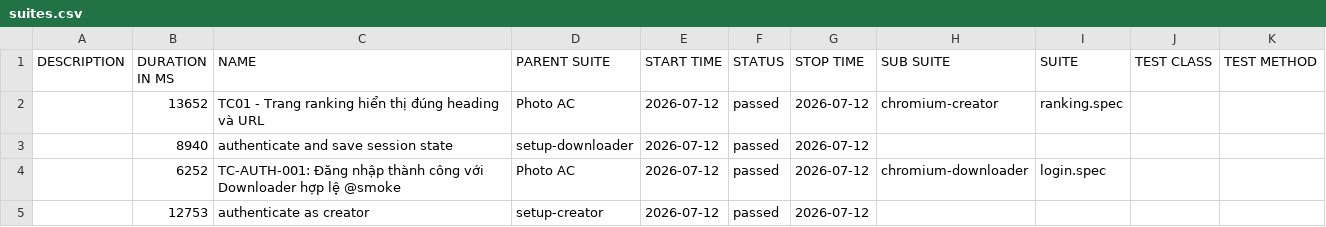
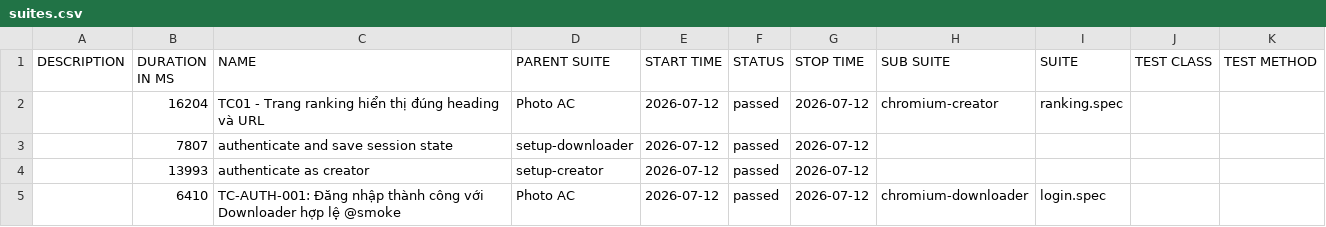
Before and after one commit to Toanncan/PhotoAC-test, a CSV file: data/suites.csv, drawn as a sheet.

```diff
--- a/data/suites.csv
+++ b/data/suites.csv
@@ -1,5 +1,5 @@
 "DESCRIPTION","DURATION IN MS","NAME","PARENT SUITE","START TIME","STATUS","STOP TIME","SUB SUITE","SUITE","TEST CLASS","TEST METHOD"
-"","13652","TC01 - Trang ranking hiển thị đúng heading và URL","Photo AC","2026-07-12","passed","2026-07-12","chromium-creator","ranking.spec","",""
-"","8940","authenticate and save session state","setup-downloader","2026-07-12","passed","2026-07-12","","","",""
-"","6252","TC-AUTH-001: Đăng nhập thành công với Downloader hợp lệ @smoke","Photo AC","2026-07-12","passed","2026-07-12","chromium-downloader","login.spec","",""
-"","12753","authenticate as creator","setup-creator","2026-07-12","passed","2026-07-12","","","",""
+"","16204","TC01 - Trang ranking hiển thị đúng heading và URL","Photo AC","2026-07-12","passed","2026-07-12","chromium-creator","ranking.spec","",""
+"","7807","authenticate and save session state","setup-downloader","2026-07-12","passed","2026-07-12","","","",""
+"","13993","authenticate as creator","setup-creator","2026-07-12","passed","2026-07-12","","","",""
+"","6410","TC-AUTH-001: Đăng nhập thành công với Downloader hợp lệ @smoke","Photo AC","2026-07-12","passed","2026-07-12","chromium-downloader","login.spec","",""
```
Also changed, not shown: 27 other files.
